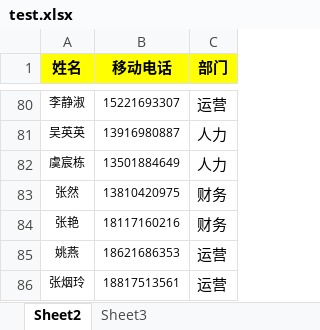
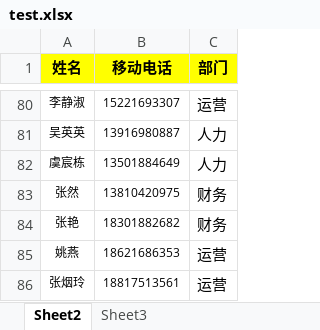
Before and after one commit to Lotuslwb/Fanmili, an Excel workbook: fanmili/models/test.xlsx, sheet Sheet2, drawn as a sheet; only a part is shown, gaps mark what is left out; values as stored, in another font and other column widths than the file's, no borders; charts and pictures not drawn; the diff names each change by its address in the sheet, - before the commit and + after, or states it on an @@ line.

Commit message:
sd

```diff
--- a/fanmili/models/test.xlsx (sheet Sheet2)
+++ b/fanmili/models/test.xlsx (sheet Sheet2)
-B84 (移动电话): 18117160216
+B84 (移动电话): 18301882682
```
